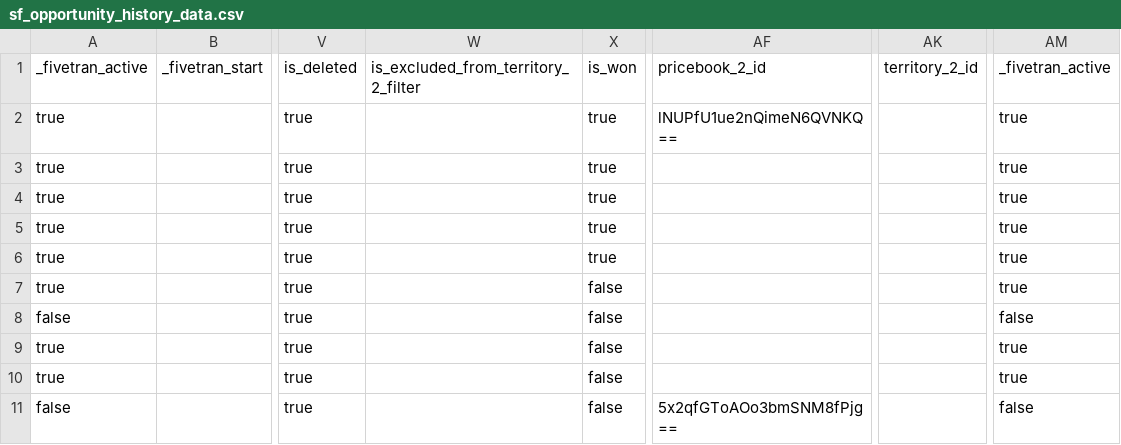
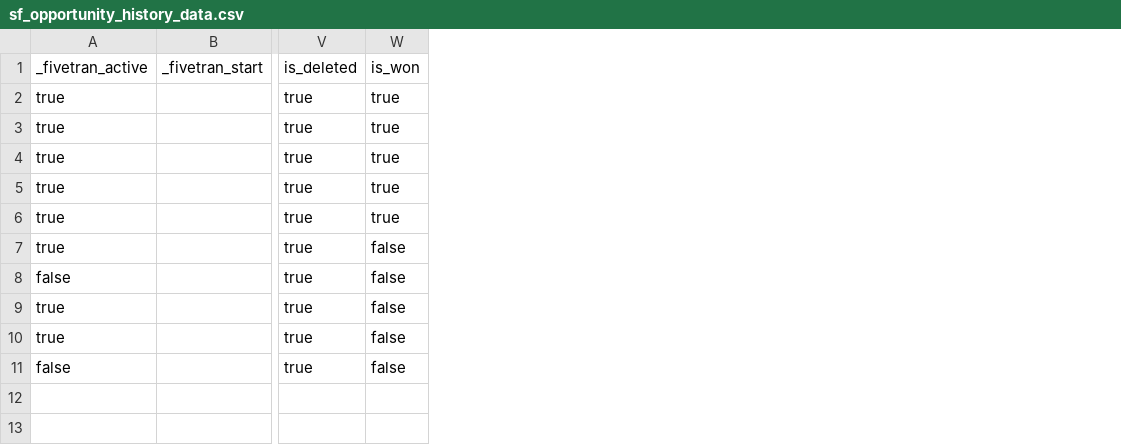
Before and after one commit to fivetran/dbt_salesforce, a CSV file: integration_tests/seeds/sf_opportunity_history_data.csv, drawn as a sheet; only a part is shown, gaps mark what is left out; the diff names each change by its address in the sheet, - before the commit and + after, or states it on an @@ line.

```diff
--- a/integration_tests/seeds/sf_opportunity_history_data.csv
+++ b/integration_tests/seeds/sf_opportunity_history_data.csv
-column W, row 1: is_excluded_from_territory_2_filter
-column AF (pricebook_2_id), rows 2-11: lNUPfU1ue2nQimeN6QVNKQ== |  |  |  |  |  |  |  |  | 5x2qfGToAOo3bmSNM8fPjg==
-column AK (territory_2_id), empty
-column AM (_fivetran_active), rows 2-11: true | true | true | true | true | true | false | true | true | false
```
Also changed, not shown: integration_tests/seeds/sf_event_history_data.csv, integration_tests/seeds/sf_lead_history_data.csv, 3 other files.
